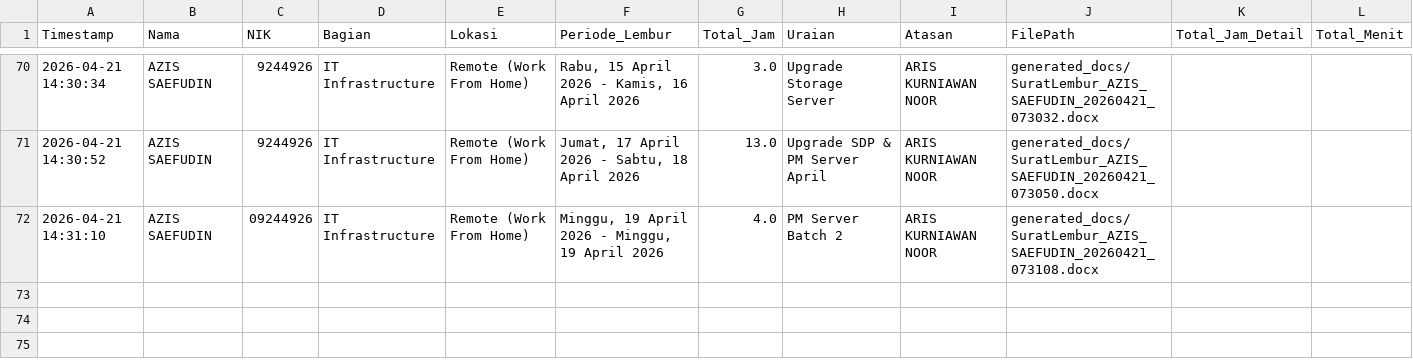
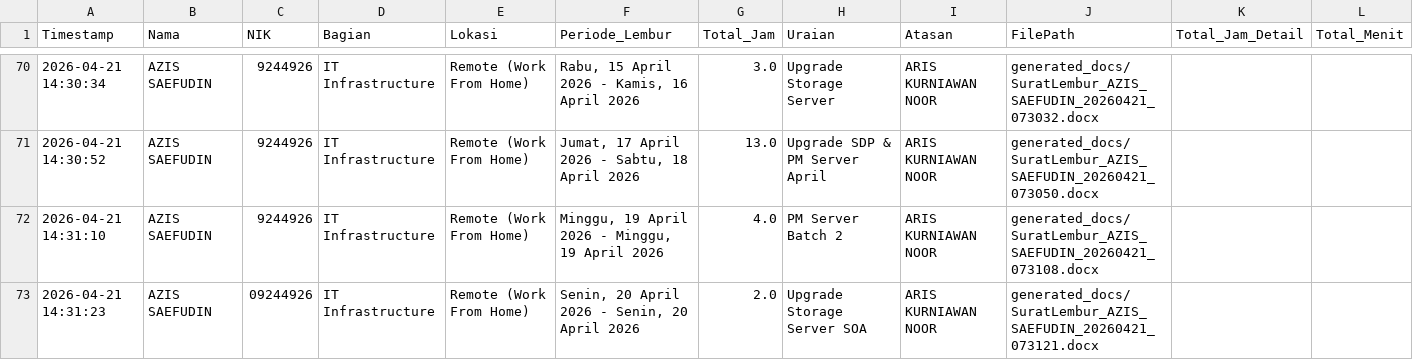
Before and after one commit to anggadevnet/formlemburlmd, a CSV file: database_lembur.csv, drawn as a sheet; only a part is shown, gaps mark what is left out.

Commit message:
Update DB: AZIS SAEFUDIN

```diff
--- a/database_lembur.csv
+++ b/database_lembur.csv
@@ -71,2 +71,3 @@ Timestamp,Nama,NIK,Bagian,Lokasi,Periode_Lembur,Total_Jam,Uraian,Atasan,FilePath
 2026-04-21 14:30:52,AZIS SAEFUDIN,9244926,IT Infrastructure,Remote (Work From Home),"Jumat, 17 April 2026 - Sabtu, 18 April 2026",13.0,Upgrade SDP & PM Server April,ARIS KURNIAWAN NOOR,generated_docs/SuratLembur_AZIS_SAEFUDIN_20260421_073050.docx,,
-2026-04-21 14:31:10,AZIS SAEFUDIN,09244926,IT Infrastructure,Remote (Work From Home),"Minggu, 19 April 2026 - Minggu, 19 April 2026",4.0,PM Server Batch 2,ARIS KURNIAWAN NOOR,generated_docs/SuratLembur_AZIS_SAEFUDIN_20260421_073108.docx,,
+2026-04-21 14:31:10,AZIS SAEFUDIN,9244926,IT Infrastructure,Remote (Work From Home),"Minggu, 19 April 2026 - Minggu, 19 April 2026",4.0,PM Server Batch 2,ARIS KURNIAWAN NOOR,generated_docs/SuratLembur_AZIS_SAEFUDIN_20260421_073108.docx,,
+2026-04-21 14:31:23,AZIS SAEFUDIN,09244926,IT Infrastructure,Remote (Work From Home),"Senin, 20 April 2026 - Senin, 20 April 2026",2.0,Upgrade Storage Server SOA,ARIS KURNIAWAN NOOR,generated_docs/SuratLembur_AZIS_SAEFUDIN_20260421_073121.docx,,
```
